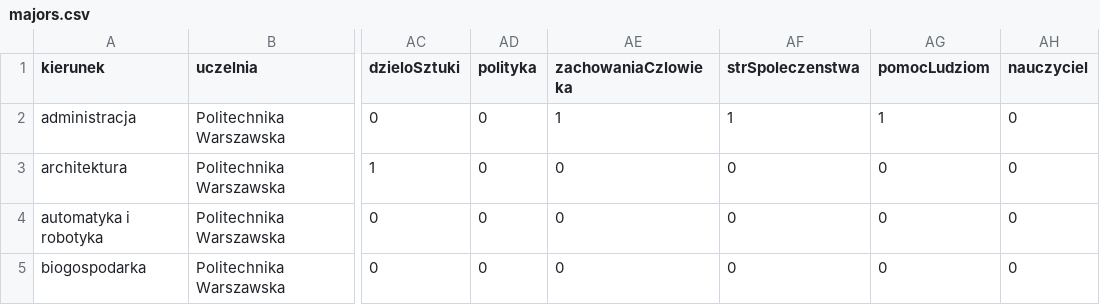
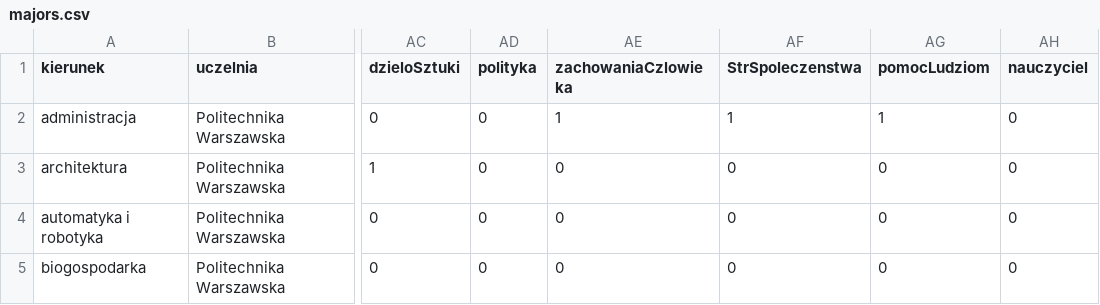
Before and after one commit to vatrasar/ProjektSi, a CSV file: majors.csv, drawn as a sheet; only a part is shown, gaps mark what is left out; the diff names each change by its address in the sheet, - before the commit and + after, or states it on an @@ line.

```diff
--- a/majors.csv
+++ b/majors.csv
-AF1: strSpoleczenstwa
+AF1: StrSpoleczenstwa
```
Also changed, not shown: questions.csv, 2 other files.
